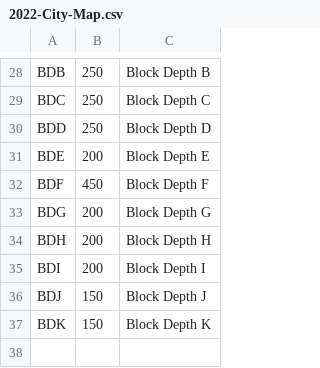
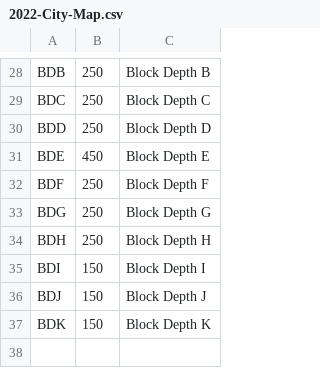
Before and after one commit to PhotoKevin/BlackRockCityMap, a CSV file: src/main/resources/2022-City-Map.csv, drawn as a sheet; only a part is shown, gaps mark what is left out.

```diff
--- a/src/main/resources/2022-City-Map.csv
+++ b/src/main/resources/2022-City-Map.csv
@@ -30,7 +30,7 @@ BDC,250,"Block Depth C"
 BDD,250,"Block Depth D"
-BDE,200,"Block Depth E"
-BDF,450,"Block Depth F"
-BDG,200,"Block Depth G"
-BDH,200,"Block Depth H"
-BDI,200,"Block Depth I"
+BDE,450,"Block Depth E"
+BDF,250,"Block Depth F"
+BDG,250,"Block Depth G"
+BDH,250,"Block Depth H"
+BDI,150,"Block Depth I"
 BDJ,150,"Block Depth J"
```
Also changed, not shown: 3 other files.
